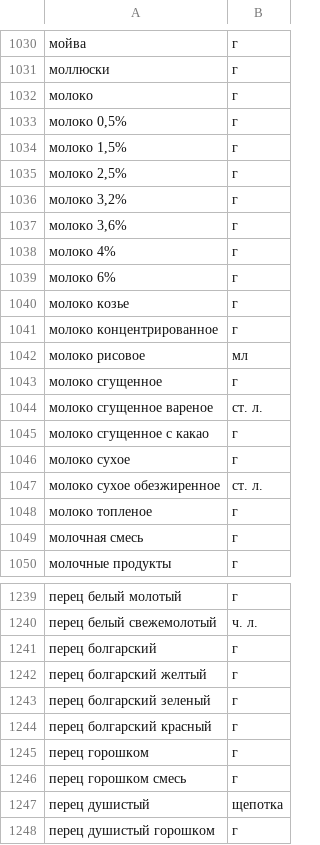
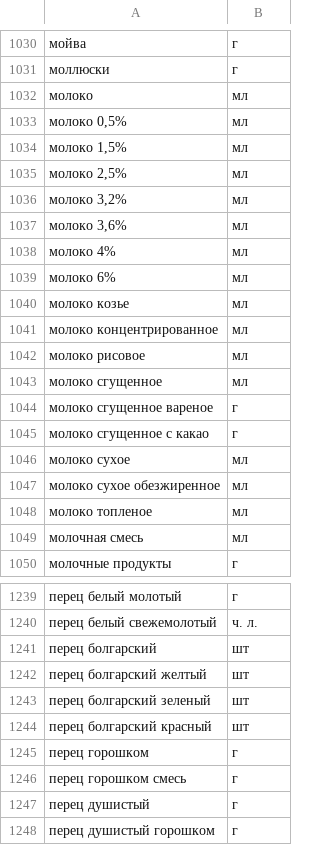
Before and after one commit to MendeIT/Foodgram_project, a CSV file: backend/foodgram_project/data/ingredients.csv, drawn as a sheet; only a part is shown, gaps mark what is left out; the diff covers the shown part only.

```diff
--- a/backend/foodgram_project/data/ingredients.csv
+++ b/backend/foodgram_project/data/ingredients.csv
@@ -1031,20 +1031,20 @@
 моллюски,г
-молоко,г
-"молоко 0,5%",г
-"молоко 1,5%",г
-"молоко 2,5%",г
-"молоко 3,2%",г
-"молоко 3,6%",г
-молоко 4%,г
-молоко 6%,г
-молоко козье,г
-молоко концентрированное,г
+молоко,мл
+"молоко 0,5%",мл
+"молоко 1,5%",мл
+"молоко 2,5%",мл
+"молоко 3,2%",мл
+"молоко 3,6%",мл
+молоко 4%,мл
+молоко 6%,мл
+молоко козье,мл
+молоко концентрированное,мл
 молоко рисовое,мл
-молоко сгущенное,г
-молоко сгущенное вареное,ст. л.
+молоко сгущенное,мл
+молоко сгущенное вареное,г
 молоко сгущенное с какао,г
-молоко сухое,г
-молоко сухое обезжиренное,ст. л.
-молоко топленое,г
-молочная смесь,г
+молоко сухое,мл
+молоко сухое обезжиренное,мл
+молоко топленое,мл
+молочная смесь,мл
 молочные продукты,г
@@ -1240,9 +1240,9 @@
 перец белый свежемолотый,ч. л.
-перец болгарский,г
-перец болгарский желтый,г
-перец болгарский зеленый,г
-перец болгарский красный,г
+перец болгарский,шт
+перец болгарский желтый,шт
+перец болгарский зеленый,шт
+перец болгарский красный,шт
 перец горошком,г
 перец горошком смесь,г
-перец душистый,щепотка
+перец душистый,г
 перец душистый горошком,г
```
Also changed, not shown: 10 edited cells elsewhere in this file, 1 other file.
